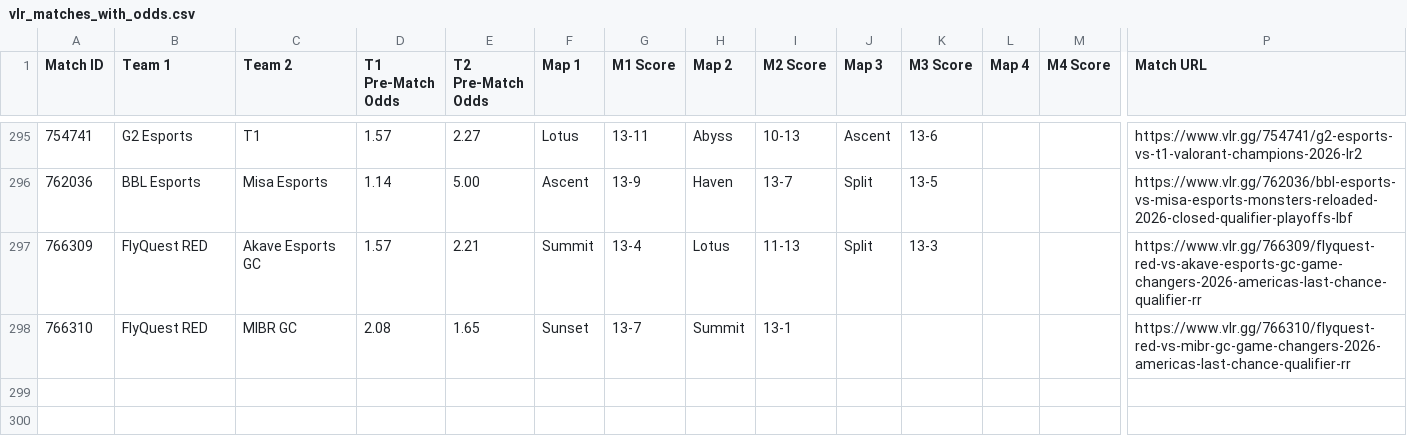
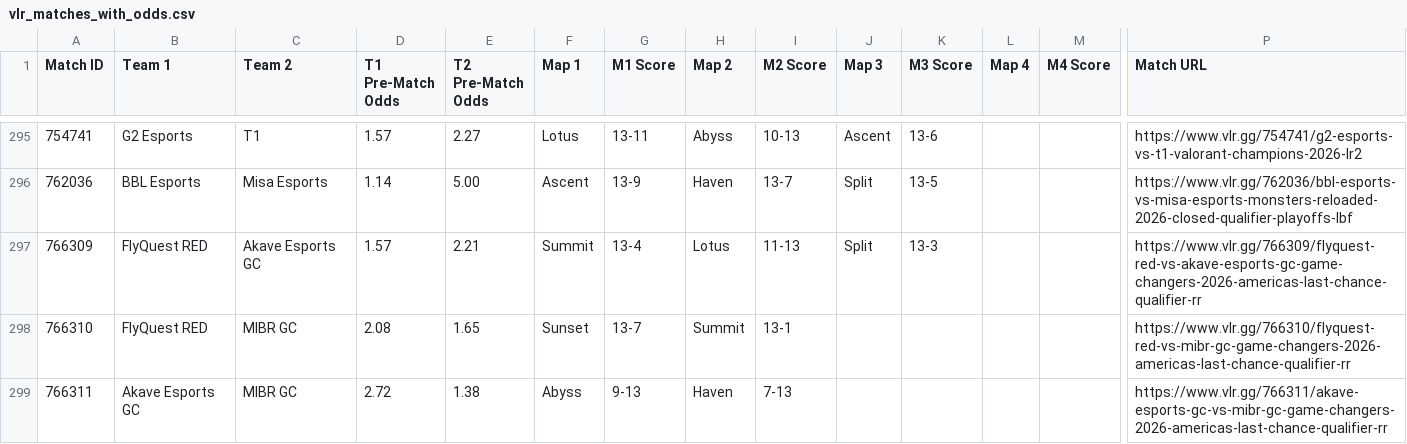
Before and after one commit to poveshcannoo/ValorantScrapping, a CSV file: vlr_matches_with_odds.csv, drawn as a sheet; only a part is shown, gaps mark what is left out; rows hold the shown columns only; the diff names each change by its address in the sheet, - before the commit and + after, or states it on an @@ line.

```diff
--- a/vlr_matches_with_odds.csv
+++ b/vlr_matches_with_odds.csv
+row 299: 766311 | Akave Esports GC | MIBR GC | 2.72 | 1.38 | Abyss | 9-13 | Haven | 7-13 |  |  |  |  | https://www.vlr.gg/766311/akave-esports-gc-vs-mibr-gc-game-changers-2026-americas-last-chance-qualifier-rr
```
Also changed, not shown: 1 other file.
